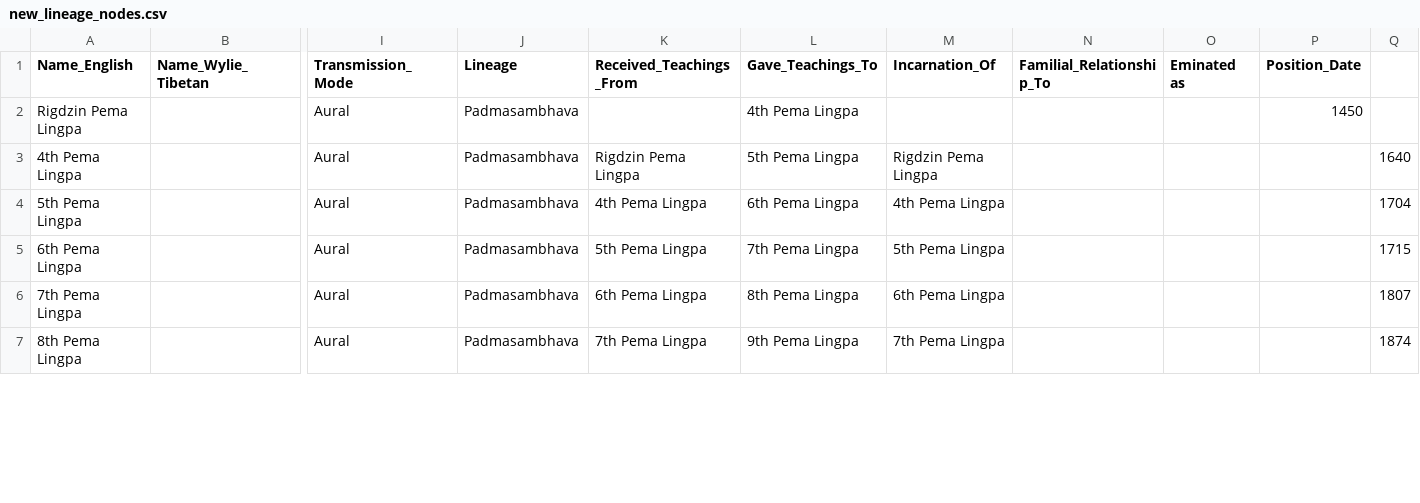
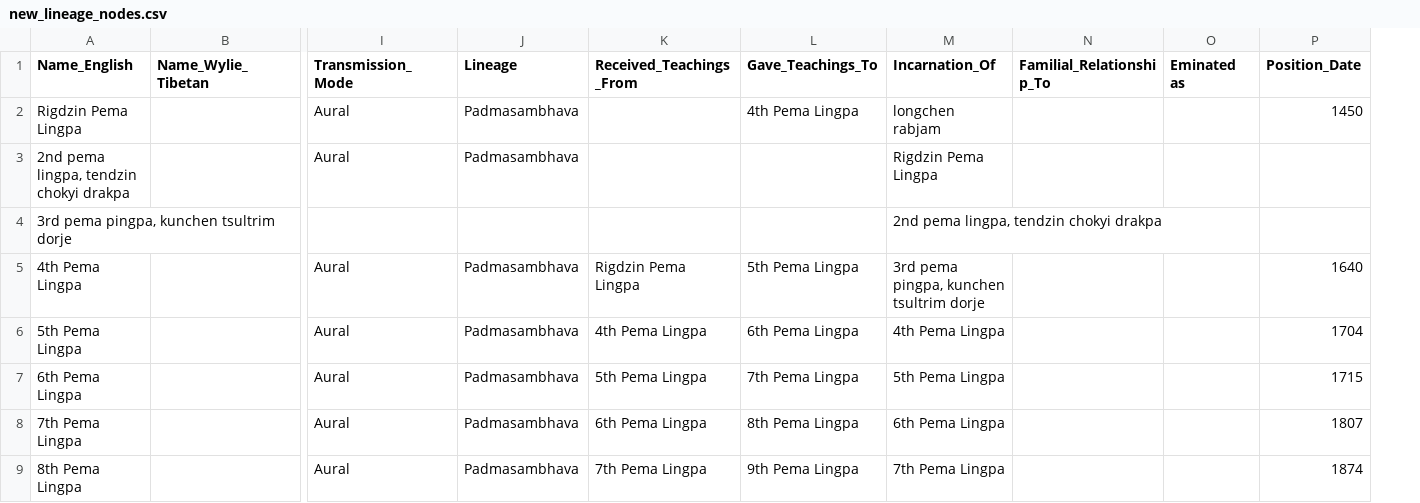
Before and after one commit to aftab-h/buddhist-lineage-tree-for-web, a CSV file: data/new_lineage_nodes.csv, drawn as a sheet; only a part is shown, gaps mark what is left out; removed rows and columns are numbered as before the commit, all else as after; rows hold the shown columns only; the diff covers the shown part only; the diff names each change by its address in the sheet, - before the commit and + after, or states it on an @@ line.

```diff
--- a/data/new_lineage_nodes.csv
+++ b/data/new_lineage_nodes.csv
-column Q, rows 3-7: 1640 | 1704 | 1715 | 1807 | 1874
-M2 (Incarnation_Of): (empty)
+M2 (Incarnation_Of): longchen rabjam
+row 3: 2nd pema lingpa, tendzin chokyi drakpa |  | Aural | Padmasambhava |  |  | Rigdzin Pema Lingpa
+row 4: 3rd pema pingpa, kunchen tsultrim dorje |  |  |  |  |  | 2nd pema lingpa, tendzin chokyi drakpa
-M5 (Incarnation_Of): Rigdzin Pema Lingpa
+M5 (Incarnation_Of): 3rd pema pingpa, kunchen tsultrim dorje
-P5 (Position_Date): (empty)
+P5 (Position_Date): 1640
-P6 (Position_Date): (empty)
+P6 (Position_Date): 1704
-P7 (Position_Date): (empty)
+P7 (Position_Date): 1715
-P8 (Position_Date): (empty)
+P8 (Position_Date): 1807
-P9 (Position_Date): (empty)
+P9 (Position_Date): 1874
```
Also changed, not shown: 33 added rows and 7 edited cells elsewhere in this file.
